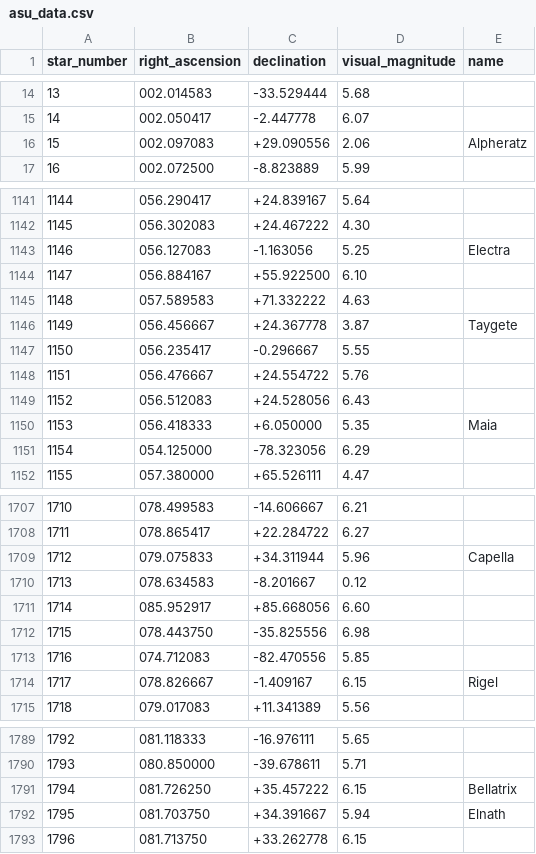
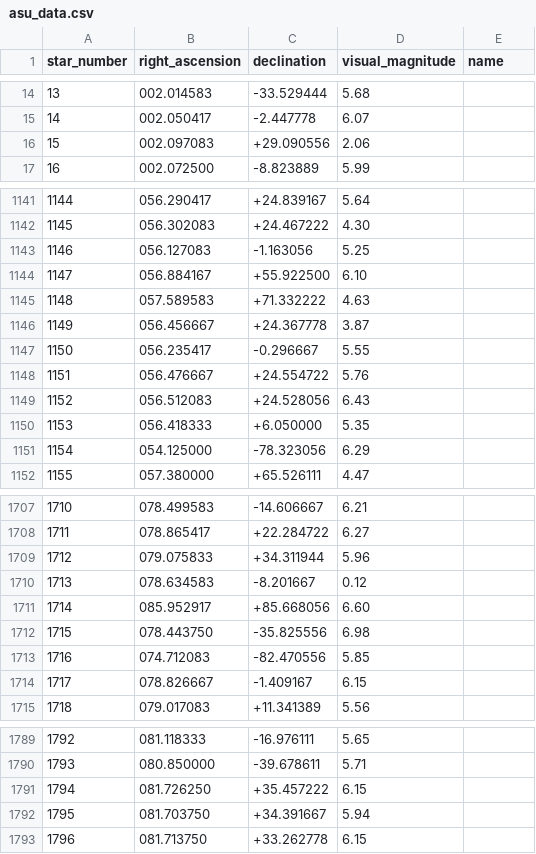
Before and after one commit to Gordon-coder/IMMC-2026-Autumn, a CSV file: asu_data.csv, drawn as a sheet; only a part is shown, gaps mark what is left out; the diff covers the shown part only.

```diff
--- a/asu_data.csv
+++ b/asu_data.csv
@@ -15,3 +15,3 @@ star_number,right_ascension,declination,visual_magnitude,name
   14,002.050417, -2.447778, 6.07,
-  15,002.097083,+29.090556, 2.06,Alpheratz
+  15,002.097083,+29.090556, 2.06,
   16,002.072500, -8.823889, 5.99,
@@ -1142,6 +1142,6 @@ star_number,right_ascension,declination,visual_magnitude,name
 1145,056.302083,+24.467222, 4.30,
-1146,056.127083, -1.163056, 5.25,Electra
+1146,056.127083, -1.163056, 5.25,
 1147,056.884167,+55.922500, 6.10,
 1148,057.589583,+71.332222, 4.63,
-1149,056.456667,+24.367778, 3.87,Taygete
+1149,056.456667,+24.367778, 3.87,
 1150,056.235417, -0.296667, 5.55,
@@ -1149,3 +1149,3 @@ star_number,right_ascension,declination,visual_magnitude,name
 1152,056.512083,+24.528056, 6.43,
-1153,056.418333, +6.050000, 5.35,Maia
+1153,056.418333, +6.050000, 5.35,
 1154,054.125000,-78.323056, 6.29,
@@ -1708,3 +1708,3 @@ star_number,right_ascension,declination,visual_magnitude,name
 1711,078.865417,+22.284722, 6.27,
-1712,079.075833,+34.311944, 5.96,Capella
+1712,079.075833,+34.311944, 5.96,
 1713,078.634583, -8.201667, 0.12,
@@ -1713,3 +1713,3 @@ star_number,right_ascension,declination,visual_magnitude,name
 1716,074.712083,-82.470556, 5.85,
-1717,078.826667, -1.409167, 6.15,Rigel
+1717,078.826667, -1.409167, 6.15,
 1718,079.017083,+11.341389, 5.56,
@@ -1790,4 +1790,4 @@ star_number,right_ascension,declination,visual_magnitude,name
 1793,080.850000,-39.678611, 5.71,
-1794,081.726250,+35.457222, 6.15,Bellatrix
-1795,081.703750,+34.391667, 5.94,Elnath
+1794,081.726250,+35.457222, 6.15,
+1795,081.703750,+34.391667, 5.94,
 1796,081.713750,+33.262778, 6.15,
```
Also changed, not shown: 70 edited cells elsewhere in this file, 2 other files.
